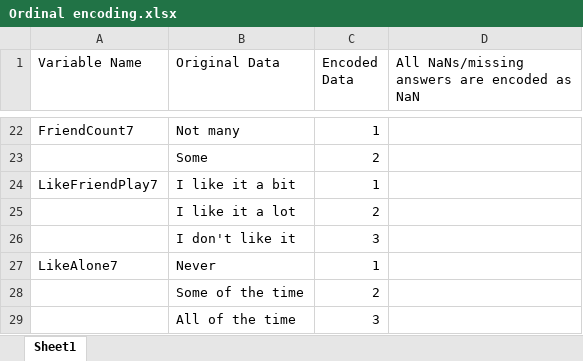
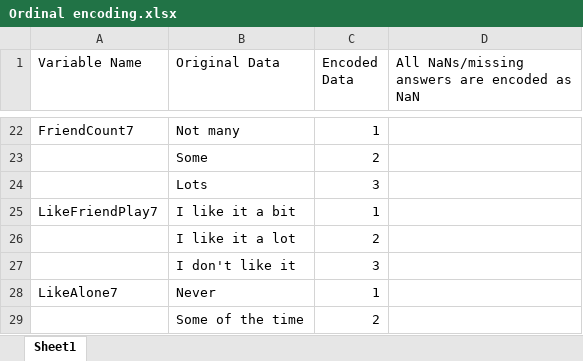
Before and after one commit to zapydoodle/Applied-Data-Science-Coursework, an Excel workbook: Other dataset/Other Dataset/Ordinal encoding.xlsx, sheet Sheet1, drawn as a sheet; only a part is shown, gaps mark what is left out; the shorter side is filled out with more unchanged rows; values as stored, in another font and other column widths than the file's, no borders; the diff names each change by its address in the sheet, - before the commit and + after, or states it on an @@ line.

Commit message:
Encoded Other dataset
All ordinal/nominal data has been encoded

```diff
--- a/Other dataset/Other Dataset/Ordinal encoding.xlsx (sheet Sheet1)
+++ b/Other dataset/Other Dataset/Ordinal encoding.xlsx (sheet Sheet1)
+row 24:  | Lots | 3
```
Also changed, not shown: 2 other files.
